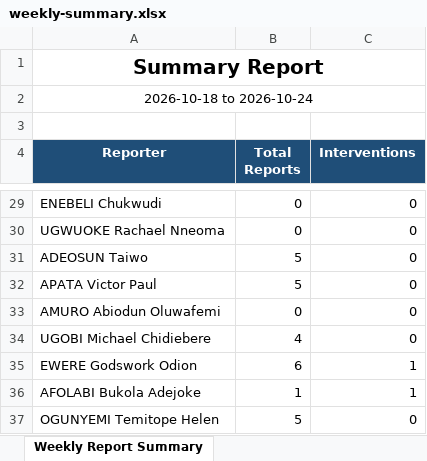
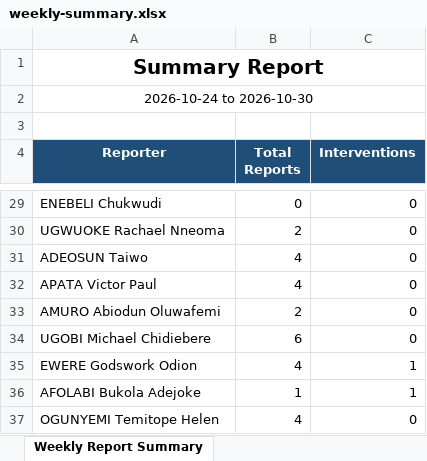
Before and after one commit to Ameneterh/pharmreports, an Excel workbook: server/exports/weekly-summary.xlsx, sheet Weekly Report Summary, drawn as a sheet; only a part is shown, gaps mark what is left out; values as stored, in another font and other column widths than the file's, no borders; the diff covers the shown part only; the diff names each change by its address in the sheet, - before the commit and + after, or states it on an @@ line.

```diff
--- a/server/exports/weekly-summary.xlsx (sheet Weekly Report Summary)
+++ b/server/exports/weekly-summary.xlsx (sheet Weekly Report Summary)
-A2 (Reporter): 2026-10-18 to 2026-10-24
+A2 (Reporter): 2026-10-24 to 2026-10-30
-B30 (Total Reports): 0
+B30 (Total Reports): 2
-B31:B32 (Total Reports): 5
+B31:B32 (Total Reports): 4
-B33 (Total Reports): 0
+B33 (Total Reports): 2
-B34 (Total Reports): 4
+B34 (Total Reports): 6
-B35 (Total Reports): 6
+B35 (Total Reports): 4
-B37 (Total Reports): 5
+B37 (Total Reports): 4
```
Also changed, not shown: 25 edited cells elsewhere in this sheet, 4 other files.
